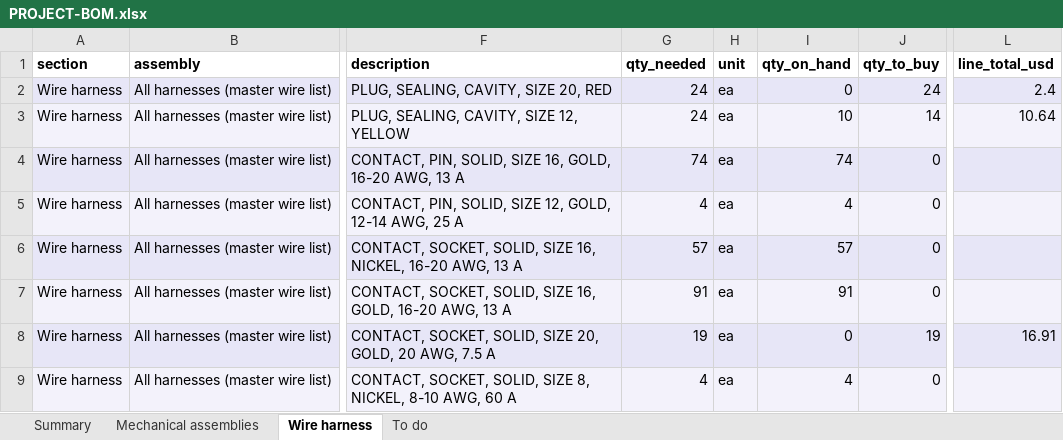
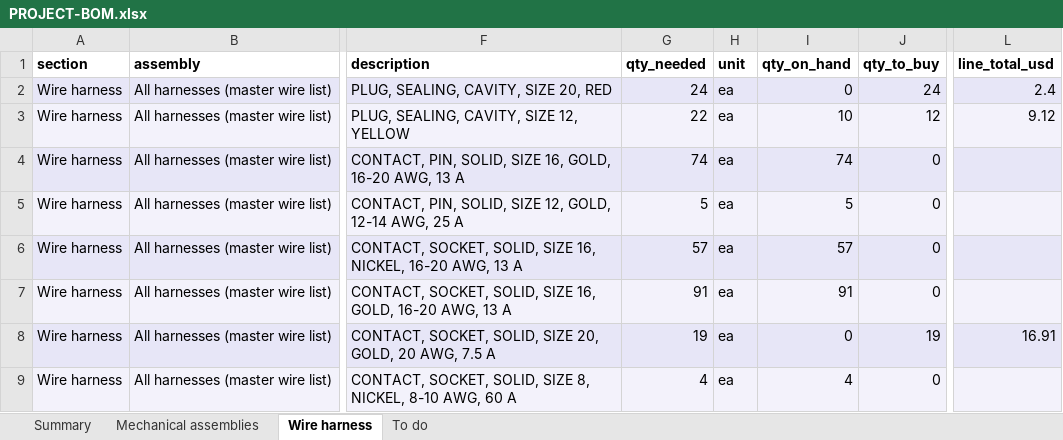
Before and after one commit to living-relation/st185-link-ecu-config, an Excel workbook: docs/sourcing/PROJECT-BOM.xlsx, sheet Wire harness, drawn as a sheet; only a part is shown, gaps mark what is left out; values as stored, in another font and other column widths than the file's, no borders; the diff covers the shown part only; the diff names each change by its address in the sheet, - before the commit and + after, or states it on an @@ line.

```diff
--- a/docs/sourcing/PROJECT-BOM.xlsx (sheet Wire harness)
+++ b/docs/sourcing/PROJECT-BOM.xlsx (sheet Wire harness)
-G3 (qty_needed): 24
+G3 (qty_needed): 22
-J3 (qty_to_buy): 14
+J3 (qty_to_buy): 12
-L3 (line_total_usd): 10.64
+L3 (line_total_usd): 9.12
-G5 (qty_needed): 4
+G5 (qty_needed): 5
-I5 (qty_on_hand): 4
+I5 (qty_on_hand): 5
```
Also changed, not shown: 1 added row and 57 edited cells elsewhere in this sheet, sheet Summary, 12 other files.
